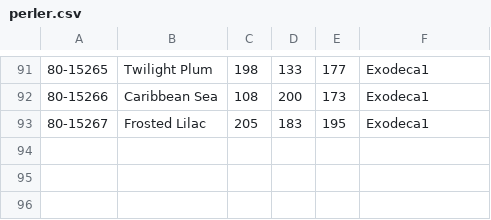
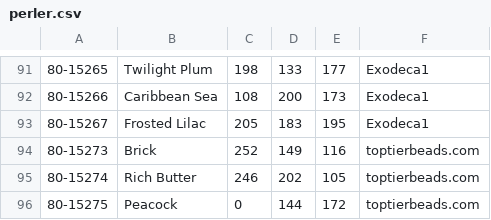
Before and after one commit to maxcleme/beadcolors, a CSV file: raw/perler.csv, drawn as a sheet; only a part is shown, gaps mark what is left out.

Commit message:
feat(perler): add new colors
Signed-off-by: maxcleme <maximeclement93+github@gmail.com>

```diff
--- a/raw/perler.csv
+++ b/raw/perler.csv
@@ -93 +93,4 @@
 80-15267,Frosted Lilac,205,183,195,Exodeca1
+80-15273,Brick,252,149,116,toptierbeads.com
+80-15274,Rich Butter,246,202,105,toptierbeads.com
+80-15275,Peacock,0,144,172,toptierbeads.com
```
